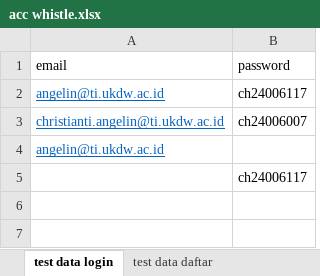
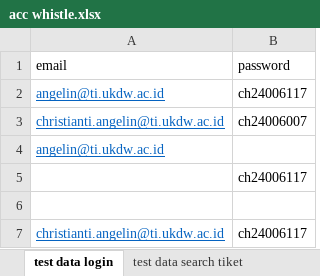
Before and after one commit to christiantiangelin/acc_whistle, an Excel workbook: acc whistle.xlsx, sheet test data login, drawn as a sheet; values as stored, in another font and other column widths than the file's, no borders; the diff names each change by its address in the sheet, - before the commit and + after, or states it on an @@ line.

Commit message:
combine normal and negative test case

```diff
--- a/acc whistle.xlsx (sheet test data login)
+++ b/acc whistle.xlsx (sheet test data login)
+row 6: (empty)
+row 7: christianti.angelin@ti.ukdw.ac.id | ch24006117
```
Also changed, not shown: sheet test data search tiket, other sheet tabs, 32 other files.
